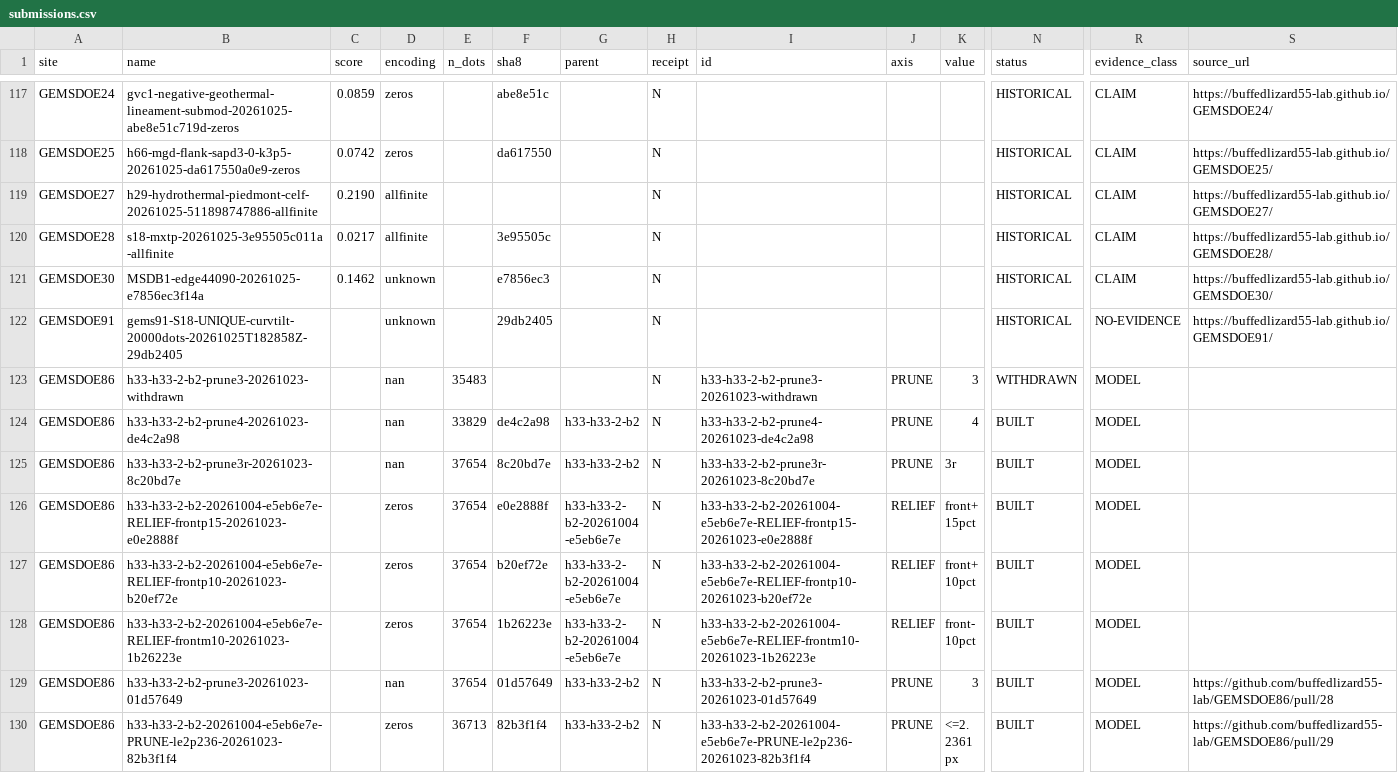
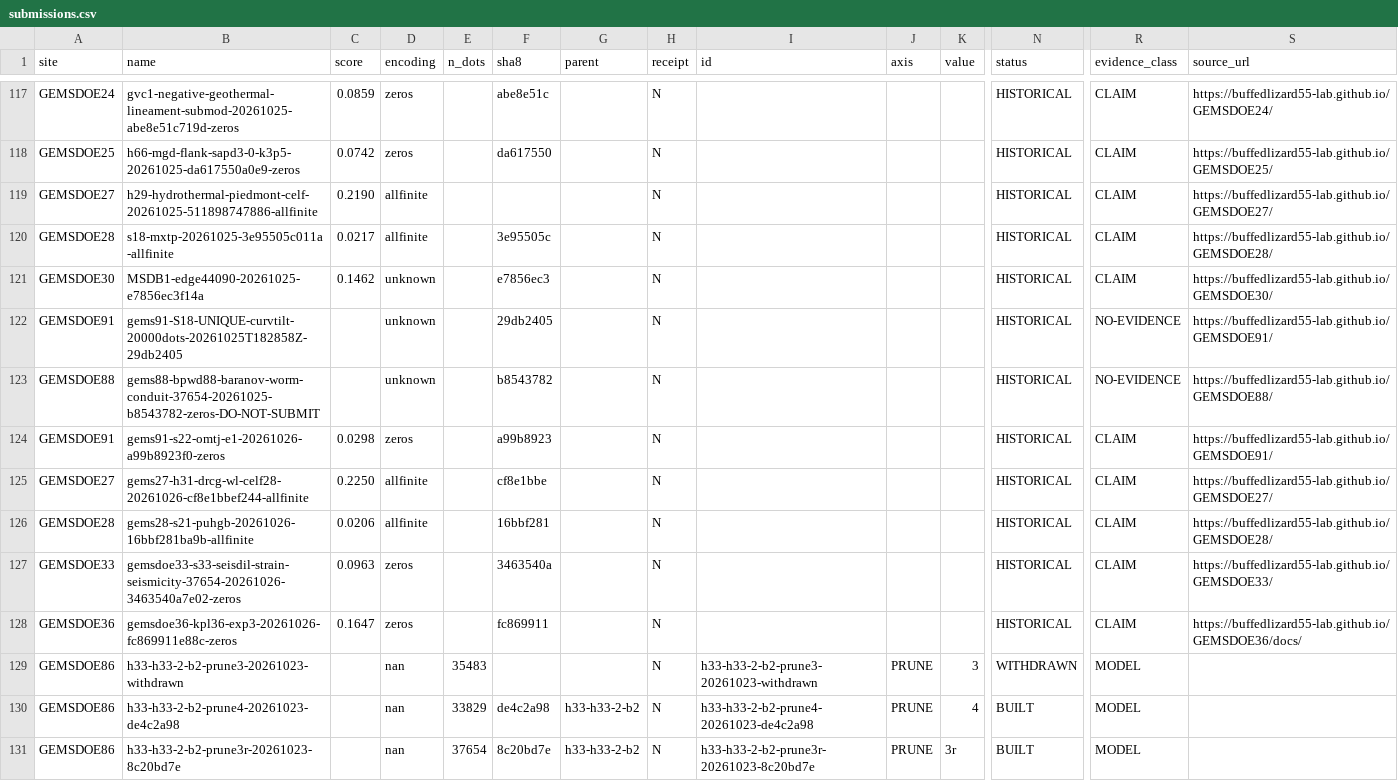
Before and after one commit to buffedlizard55-lab/GEMSDOE86, a CSV file: ledger/submissions.csv, drawn as a sheet; only a part is shown, gaps mark what is left out; the shorter side is filled out with more unchanged rows; rows hold the shown columns only; the diff names each change by its address in the sheet, - before the commit and + after, or states it on an @@ line.

```diff
--- a/ledger/submissions.csv
+++ b/ledger/submissions.csv
+row 123: GEMSDOE88 | gems88-bpwd88-baranov-worm-conduit-37654-20261025-b8543782-zeros-DO-NOT-SUBMIT |  | unknown |  | b8543782 |  | N |  |  |  | HISTORICAL | NO-EVIDENCE | https://buffedlizard55-lab.github.io/GEMSDOE88/
+row 124: GEMSDOE91 | gems91-s22-omtj-e1-20261026-a99b8923f0-zeros | 0.0298 | zeros |  | a99b8923 |  | N |  |  |  | HISTORICAL | CLAIM | https://buffedlizard55-lab.github.io/GEMSDOE91/
+row 125: GEMSDOE27 | gems27-h31-drcg-wl-celf28-20261026-cf8e1bbef244-allfinite | 0.2250 | allfinite |  | cf8e1bbe |  | N |  |  |  | HISTORICAL | CLAIM | https://buffedlizard55-lab.github.io/GEMSDOE27/
+row 126: GEMSDOE28 | gems28-s21-puhgb-20261026-16bbf281ba9b-allfinite | 0.0206 | allfinite |  | 16bbf281 |  | N |  |  |  | HISTORICAL | CLAIM | https://buffedlizard55-lab.github.io/GEMSDOE28/
+row 127: GEMSDOE33 | gemsdoe33-s33-seisdil-strain-seismicity-37654-20261026-3463540a7e02-zeros | 0.0963 | zeros |  | 3463540a |  | N |  |  |  | HISTORICAL | CLAIM | https://buffedlizard55-lab.github.io/GEMSDOE33/
+row 128: GEMSDOE36 | gemsdoe36-kpl36-exp3-20261026-fc869911e88c-zeros | 0.1647 | zeros |  | fc869911 |  | N |  |  |  | HISTORICAL | CLAIM | https://buffedlizard55-lab.github.io/GEMSDOE36/docs/
```
Also changed, not shown: registry/prior_scores.csv, 46 other files.
